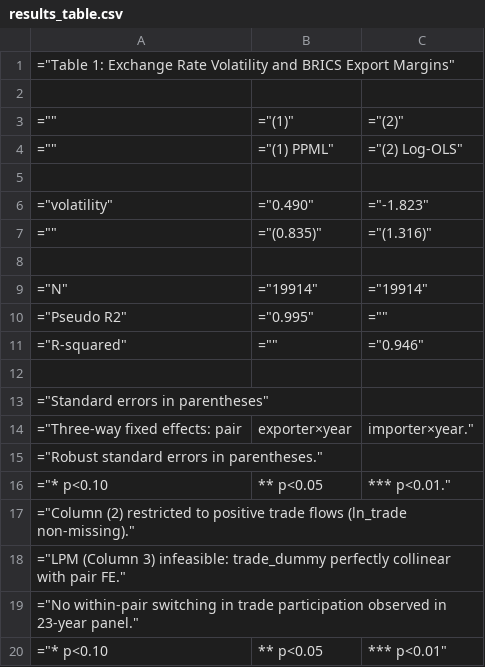
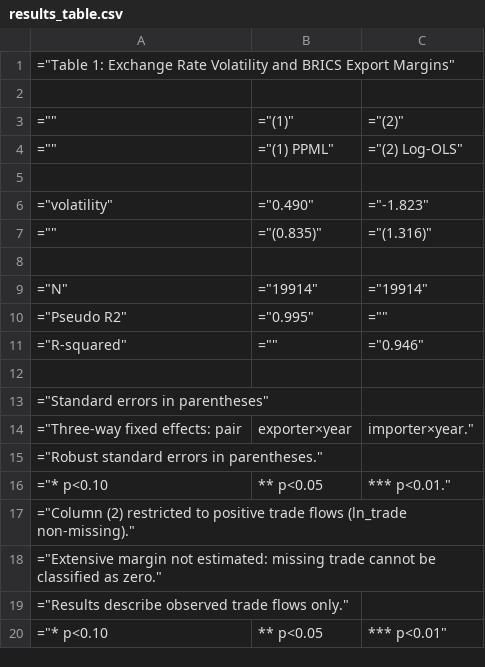
Before and after one commit to Aadhi0105/BRICS-Trade-Labour-Portfolio, a CSV file: 02_exchange_rate_export_margins/output/results_table.csv, drawn as a sheet.

Commit message:
Correct empirical claims, measurement definitions and reproducibility guidance
Preserve estimates while qualifying shift-share inference, trade missingness and occupation proxies. Document and reproduce the 302-document corpus, clarify FinBERT scope and SHRUG provenance, replace personal paths, and remove stale artefacts.

```diff
--- a/02_exchange_rate_export_margins/output/results_table.csv
+++ b/02_exchange_rate_export_margins/output/results_table.csv
@@ -17,4 +17,4 @@
 ="Column (2) restricted to positive trade flows (ln_trade non-missing)."
-="LPM (Column 3) infeasible: trade_dummy perfectly collinear with pair FE."
-="No within-pair switching in trade participation observed in 23-year panel."
+="Extensive margin not estimated: missing trade cannot be classified as zero."
+="Results describe observed trade flows only."
 ="* p<0.10, ** p<0.05, *** p<0.01"
```
Also changed, not shown: 02_exchange_rate_export_margins/output/sensitivity_table.csv, 47 other files.
